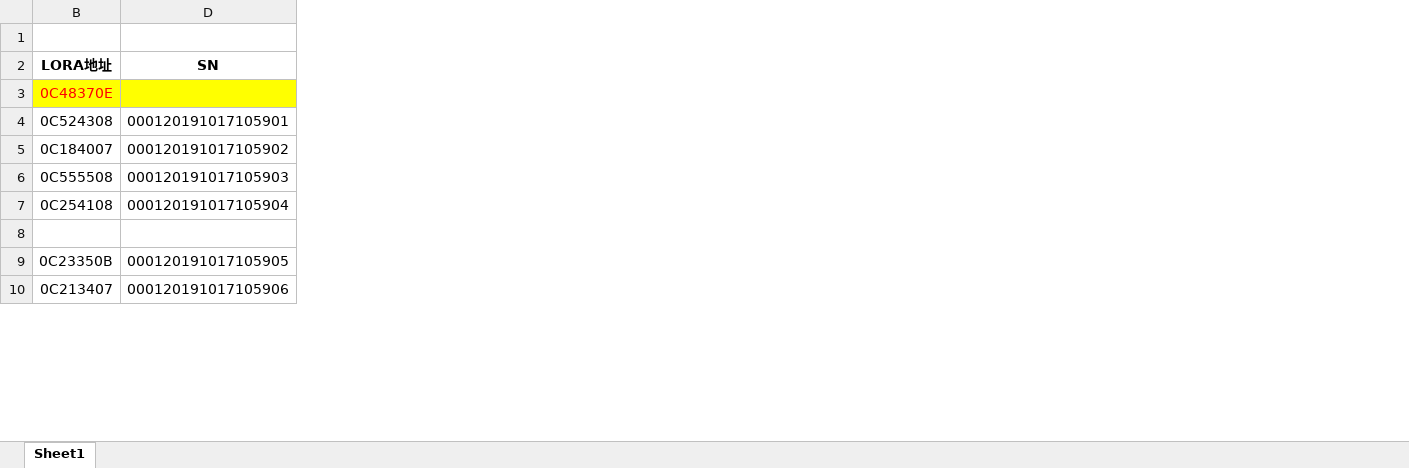
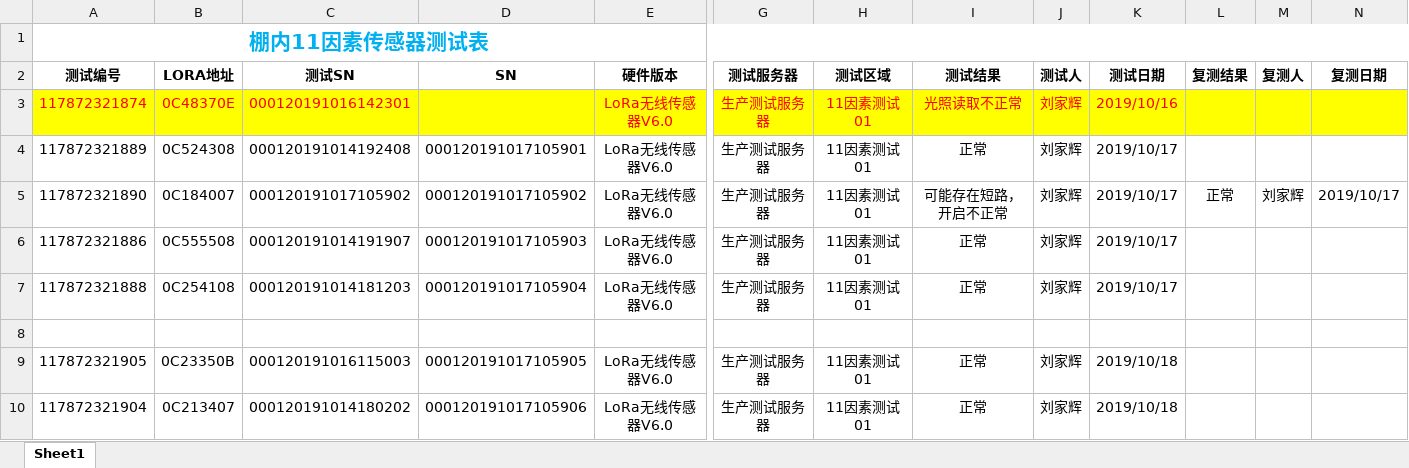
Before and after one commit to Arrogantyunya/test_table, an Excel workbook: 棚内11因素传感器测试表.xlsx, sheet Sheet1, drawn as a sheet; only a part is shown, gaps mark what is left out; values as stored, in another font and other column widths than the file's, no borders; the diff names each change by its address in the sheet, - before the commit and + after, or states it on an @@ line.

Commit message:
2019-11-23

```diff
--- a/棚内11因素传感器测试表.xlsx (sheet Sheet1)
+++ b/棚内11因素传感器测试表.xlsx (sheet Sheet1)
@@ column A (测试编号) unhidden, row 1: 棚内11因素传感器测试表; rows 3-10: 117872321874 | 117872321889 | 117872321890 | 117872321886 | 117872321888 |  | 117872321905 | 117872321904 @@
@@ column C (测试SN) unhidden, rows 3-10: 000120191016142301 | 000120191014192408 | 000120191017105902 | 000120191014191907 | 000120191014181203 |  | 000120191016115003 | 000120191014180202 @@
@@ column E (硬件版本) unhidden, rows 3-10: LoRa无线传感器V6.0 | LoRa无线传感器V6.0 | LoRa无线传感器V6.0 | LoRa无线传感器V6.0 | LoRa无线传感器V6.0 |  | LoRa无线传感器V6.0 | LoRa无线传感器V6.0 @@
@@ column G (测试服务器) unhidden, rows 3-10: 生产测试服务器 | 生产测试服务器 | 生产测试服务器 | 生产测试服务器 | 生产测试服务器 |  | 生产测试服务器 | 生产测试服务器 @@
@@ column H (测试区域) unhidden, rows 3-10: 11因素测试01 | 11因素测试01 | 11因素测试01 | 11因素测试01 | 11因素测试01 |  | 11因素测试01 | 11因素测试01 @@
@@ column I (测试结果) unhidden, rows 3-10: 光照读取不正常 | 正常 | 可能存在短路，开启不正常 | 正常 | 正常 |  | 正常 | 正常 @@
@@ column J (测试人) unhidden, rows 3-10: 刘家辉 | 刘家辉 | 刘家辉 | 刘家辉 | 刘家辉 |  | 刘家辉 | 刘家辉 @@
@@ column K (测试日期) unhidden, rows 3-10: 2019/10/16 | 2019/10/17 | 2019/10/17 | 2019/10/17 | 2019/10/17 |  | 2019/10/18 | 2019/10/18 @@
@@ column L (复测结果) unhidden, row 5: 正常 @@
@@ column M (复测人) unhidden, row 5: 刘家辉 @@
@@ column N (复测日期) unhidden, row 5: 2019/10/17 @@
```
